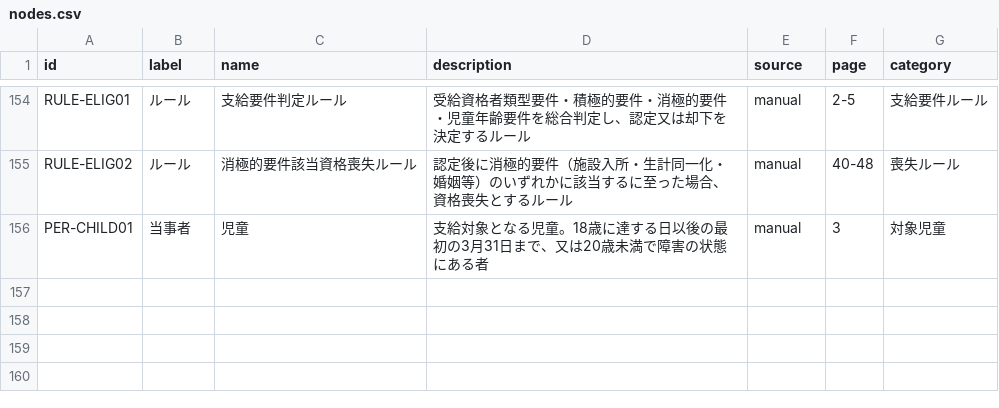
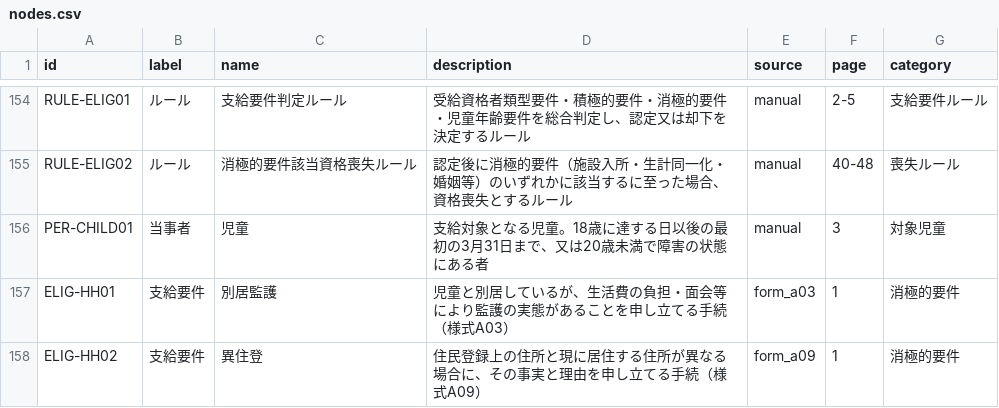
Before and after one commit to hiwakaya/child_allowance_GraphRAG, a CSV file: ontology/nodes.csv, drawn as a sheet; only a part is shown, gaps mark what is left out.

```diff
--- a/ontology/nodes.csv
+++ b/ontology/nodes.csv
@@ -156 +156,3 @@ RULE-ELIG02,ルール,消極的要件該当資格喪失ルール,認定後に消
 PER-CHILD01,当事者,児童,支給対象となる児童。18歳に達する日以後の最初の3月31日まで、又は20歳未満で障害の状態にある者,manual,3,対象児童
+ELIG-HH01,支給要件,別居監護,児童と別居しているが、生活費の負担・面会等により監護の実態があることを申し立てる手続（様式A03）,form_a03,1,消極的要件
+ELIG-HH02,支給要件,異住登,住民登録上の住所と現に居住する住所が異なる場合に、その事実と理由を申し立てる手続（様式A09）,form_a09,1,消極的要件
```
Also changed, not shown: ontology/relations.csv, 9 other files.
